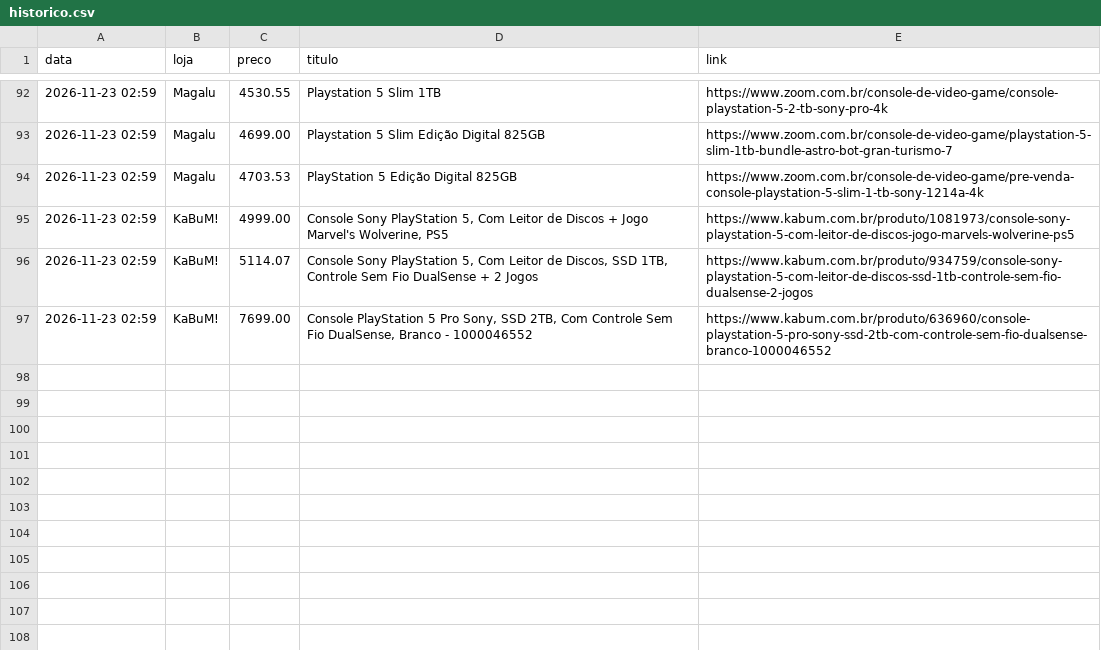
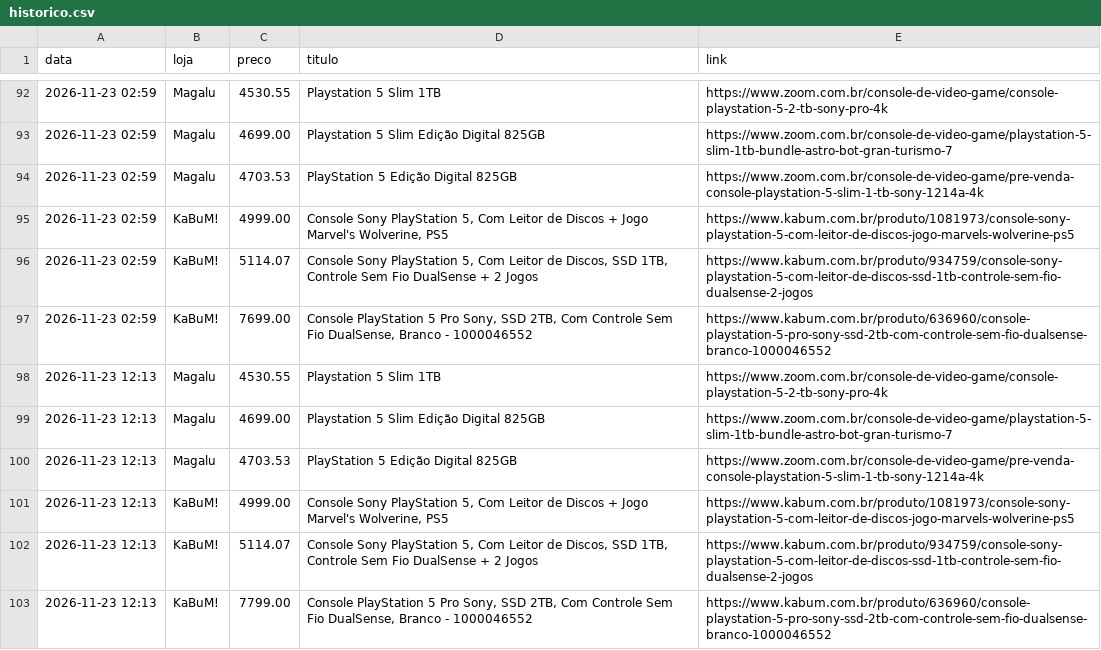
Before and after one commit to gabrielp-data/monitor-ps5, a CSV file: historico.csv, drawn as a sheet; only a part is shown, gaps mark what is left out; the diff names each change by its address in the sheet, - before the commit and + after, or states it on an @@ line.

Commit message:
historico de precos

```diff
--- a/historico.csv
+++ b/historico.csv
+row 98: 2026-11-23 12:13 | Magalu | 4530.55 | Playstation 5 Slim 1TB | https://www.zoom.com.br/console-de-video-game/console-playstation-5-2-tb-sony-pro-4k
+row 99: 2026-11-23 12:13 | Magalu | 4699.00 | Playstation 5 Slim Edição Digital 825GB | https://www.zoom.com.br/console-de-video-game/playstation-5-slim-1tb-bundle-astro-bot-gran-turismo-7
+row 100: 2026-11-23 12:13 | Magalu | 4703.53 | PlayStation 5 Edição Digital 825GB | https://www.zoom.com.br/console-de-video-game/pre-venda-console-playstation-5-slim-1-tb-sony-1214a-4k
+row 101: 2026-11-23 12:13 | KaBuM! | 4999.00 | Console Sony PlayStation 5, Com Leitor de Discos + Jogo Marvel's Wolverine, PS5 | https://www.kabum.com.br/produto/1081973/console-sony-playstation-5-com-leitor-de-discos-jogo-marvels-wolverine-ps5
+row 102: 2026-11-23 12:13 | KaBuM! | 5114.07 | Console Sony PlayStation 5, Com Leitor de Discos, SSD 1TB, Controle Sem Fio DualSense + 2 Jogos | https://www.kabum.com.br/produto/934759/console-sony-playstation-5-com-leitor-de-discos-ssd-1tb-controle-sem-fio-dualsense-2-jogos
+row 103: 2026-11-23 12:13 | KaBuM! | 7799.00 | Console PlayStation 5 Pro Sony, SSD 2TB, Com Controle Sem Fio DualSense, Branco - 1000046552 | https://www.kabum.com.br/produto/636960/console-playstation-5-pro-sony-ssd-2tb-com-controle-sem-fio-dualsense-branco-1000046552
```
